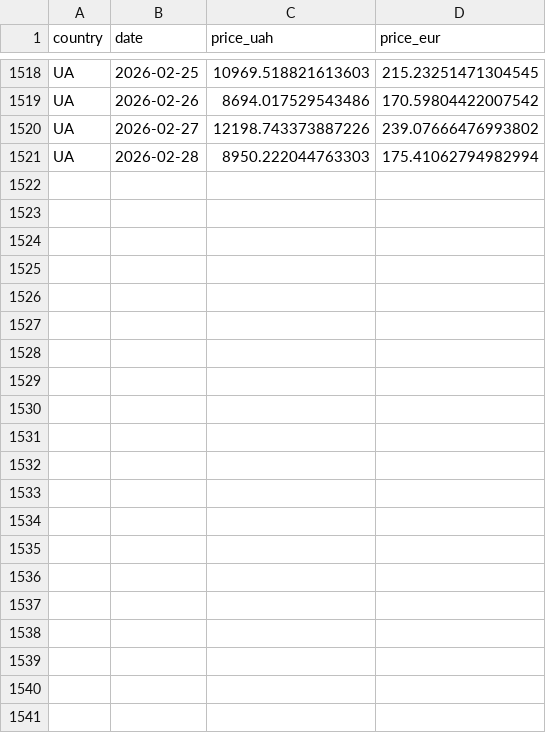
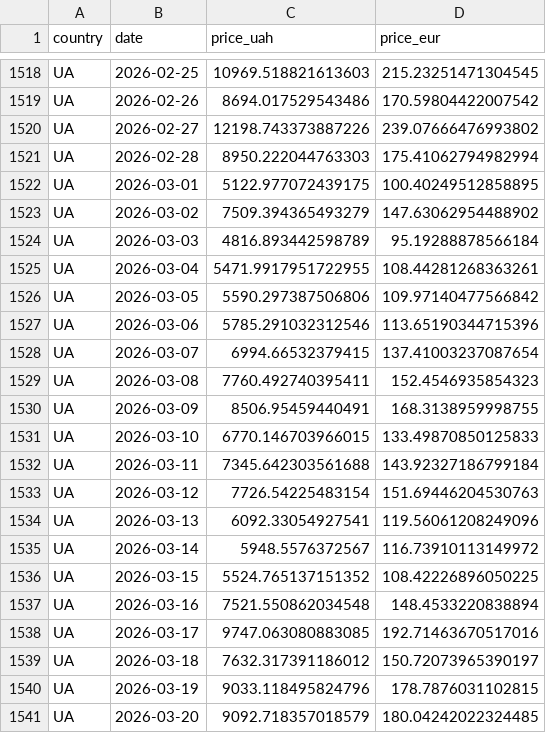
Before and after one commit to atsokol/energy-data-ua-eu, a CSV file: data/data_output/DAM weighted price UA.csv, drawn as a sheet; only a part is shown, gaps mark what is left out; the diff names each change by its address in the sheet, - before the commit and + after, or states it on an @@ line.

```diff
--- a/data/data_output/DAM weighted price UA.csv
+++ b/data/data_output/DAM weighted price UA.csv
+row 1522: UA | 2026-03-01 | 5122.977072439175 | 100.40249512858895
+row 1523: UA | 2026-03-02 | 7509.394365493279 | 147.63062954488902
+row 1524: UA | 2026-03-03 | 4816.893442598789 | 95.19288878566184
+row 1525: UA | 2026-03-04 | 5471.9917951722955 | 108.44281268363261
+row 1526: UA | 2026-03-05 | 5590.297387506806 | 109.97140477566842
+row 1527: UA | 2026-03-06 | 5785.291032312546 | 113.65190344715396
+row 1528: UA | 2026-03-07 | 6994.66532379415 | 137.41003237087654
+row 1529: UA | 2026-03-08 | 7760.492740395411 | 152.4546935854323
+row 1530: UA | 2026-03-09 | 8506.95459440491 | 168.3138959998755
+row 1531: UA | 2026-03-10 | 6770.146703966015 | 133.49870850125833
+row 1532: UA | 2026-03-11 | 7345.642303561688 | 143.92327186799184
+row 1533: UA | 2026-03-12 | 7726.54225483154 | 151.69446204530763
+row 1534: UA | 2026-03-13 | 6092.33054927541 | 119.56061208249096
+row 1535: UA | 2026-03-14 | 5948.5576372567 | 116.73910113149972
+row 1536: UA | 2026-03-15 | 5524.765137151352 | 108.42226896050225
+row 1537: UA | 2026-03-16 | 7521.550862034548 | 148.4533220838894
+row 1538: UA | 2026-03-17 | 9747.063080883085 | 192.71463670517016
+row 1539: UA | 2026-03-18 | 7632.317391186012 | 150.72073965390197
+row 1540: UA | 2026-03-19 | 9033.118495824796 | 178.7876031102815
+row 1541: UA | 2026-03-20 | 9092.718357018579 | 180.04242022324485
```
Also changed, not shown: data/data_output/capture_factors_monthly.csv, data/data_raw/ttf_daily_yahoo.csv, 4 other files.
